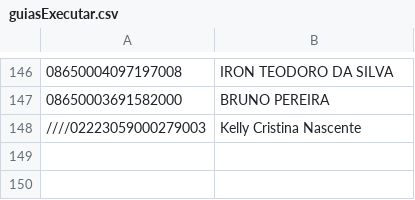
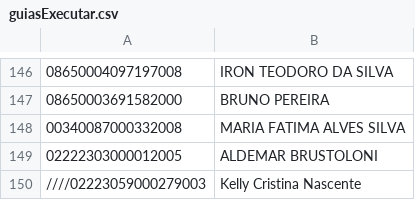
Before and after one commit to AVSOLVE/unimedauto, a CSV file: executar/guiasExecutar.csv, drawn as a sheet; only a part is shown, gaps mark what is left out.

Commit message:
set30

```diff
--- a/executar/guiasExecutar.csv
+++ b/executar/guiasExecutar.csv
@@ -147,2 +147,4 @@
 08650003691582000;BRUNO PEREIRA
+00340087000332008;MARIA FATIMA ALVES SILVA
+02222303000012005;ALDEMAR BRUSTOLONI
 ////02223059000279003;Kelly Cristina Nascente
```
